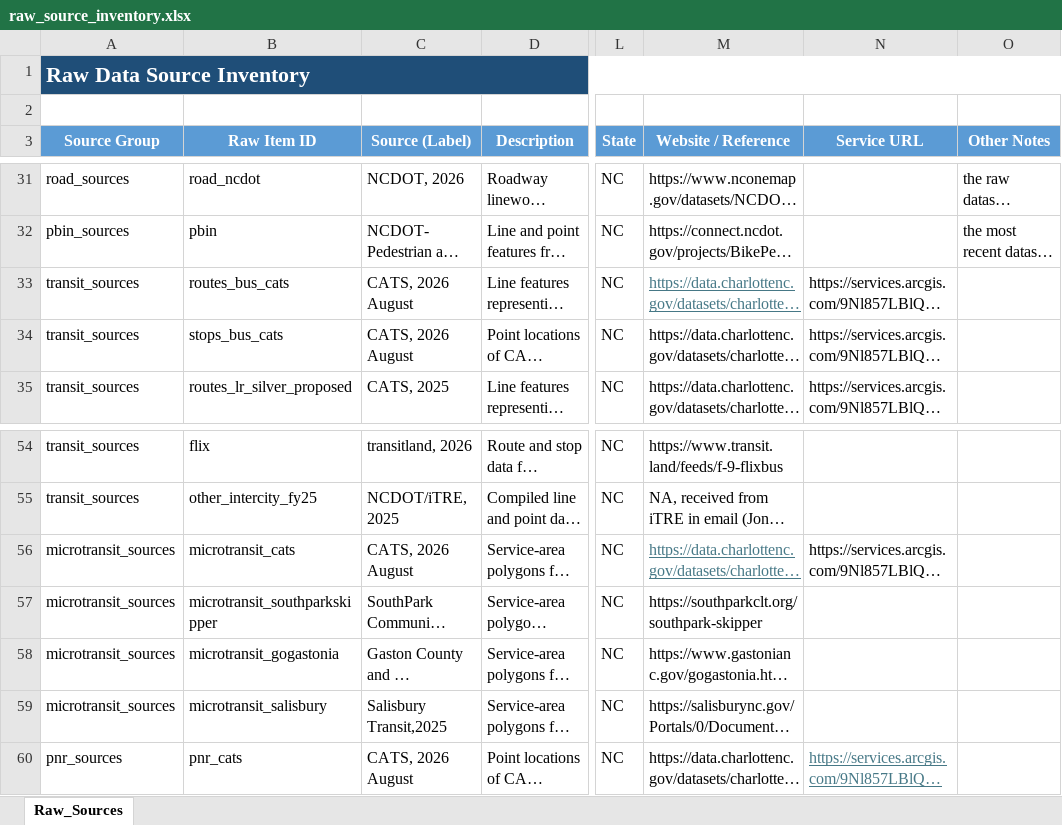
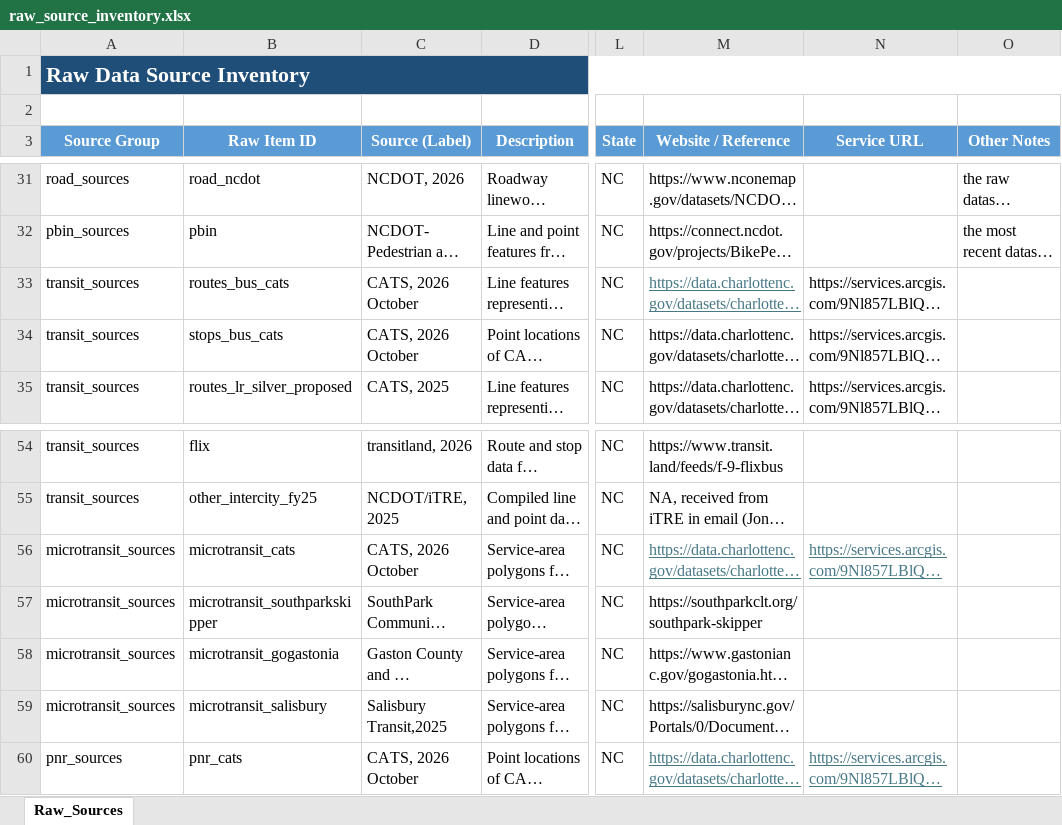
Before and after one commit to jliu-code/Centralina-Mobility-Hub-Explorer, an Excel workbook: raw_source_inventory.xlsx, sheet Raw_Sources, drawn as a sheet; only a part is shown, gaps mark what is left out; long unchanged cells end in …; values as stored, in another font and other column widths than the file's, no borders; table styles not drawn; the diff names each change by its address in the sheet, - before the commit and + after, or states it on an @@ line.

Commit message:
data catalogue update
update for 2026 October: CATS bus routes and stops.

```diff
--- a/raw_source_inventory.xlsx (sheet Raw_Sources)
+++ b/raw_source_inventory.xlsx (sheet Raw_Sources)
-C33:C34 (Source (Label)): CATS, 2026 August
+C33:C34 (Source (Label)): CATS, 2026 October
-C56 (Source (Label)): CATS, 2026 August
+C56 (Source (Label)): CATS, 2026 October
@@ N56 underline: off → on, text colour: black → #467886 @@
-C60 (Source (Label)): CATS, 2026 August
+C60 (Source (Label)): CATS, 2026 October
@@ M60 underline: off → on, text colour: black → #467886 @@
```
